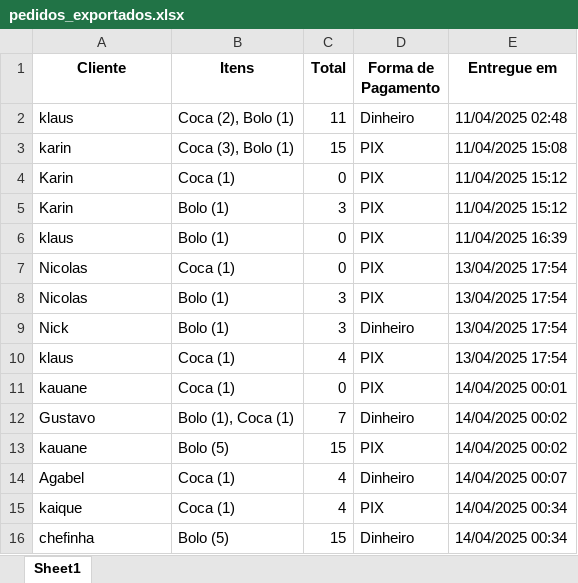
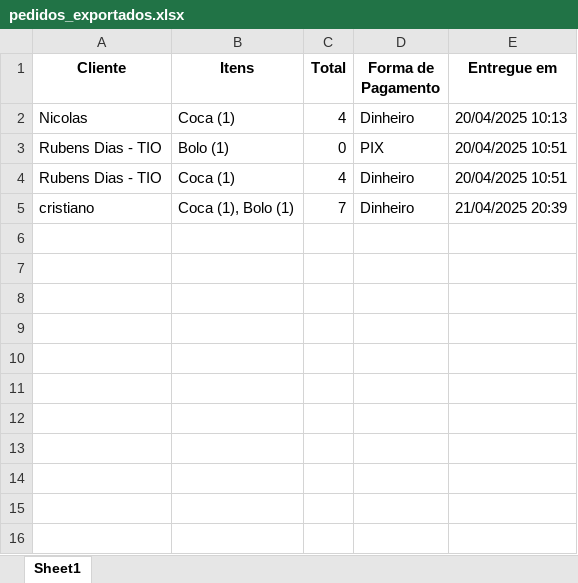
Before and after one commit to nick-kuh/projeto_cantina_JID, an Excel workbook: pedidos_exportados.xlsx, sheet Sheet1, drawn as a sheet; values as stored, in another font and other column widths than the file's, no borders; removed rows and columns are numbered as before the commit, all else as after; the diff names each change by its address in the sheet, - before the commit and + after, or states it on an @@ line.

```diff
--- a/pedidos_exportados.xlsx (sheet Sheet1)
+++ b/pedidos_exportados.xlsx (sheet Sheet1)
-row 2: klaus | Coca (2), Bolo (1) | 11 | Dinheiro | 11/04/2025 02:48
-row 3: karin | Coca (3), Bolo (1) | 15 | PIX | 11/04/2025 15:08
-row 4: Karin | Coca (1) | 0 | PIX | 11/04/2025 15:12
-row 5: Karin | Bolo (1) | 3 | PIX | 11/04/2025 15:12
-row 6: klaus | Bolo (1) | 0 | PIX | 11/04/2025 16:39
-C2 (Total): 0
+C2 (Total): 4
-D2 (Forma de Pagamento): PIX
+D2 (Forma de Pagamento): Dinheiro
-E2 (Entregue em): 13/04/2025 17:54
+E2 (Entregue em): 20/04/2025 10:13
-row 8: Nicolas | Bolo (1) | 3 | PIX | 13/04/2025 17:54
-row 9: Nick | Bolo (1) | 3 | Dinheiro | 13/04/2025 17:54
-row 10: klaus | Coca (1) | 4 | PIX | 13/04/2025 17:54
-A3 (Cliente): kauane
+A3 (Cliente): Rubens Dias - TIO
-B3 (Itens): Coca (1)
+B3 (Itens): Bolo (1)
-E3 (Entregue em): 14/04/2025 00:01
+E3 (Entregue em): 20/04/2025 10:51
-row 12: Gustavo | Bolo (1), Coca (1) | 7 | Dinheiro | 14/04/2025 00:02
-row 13: kauane | Bolo (5) | 15 | PIX | 14/04/2025 00:02
-A4 (Cliente): Agabel
+A4 (Cliente): Rubens Dias - TIO
-E4 (Entregue em): 14/04/2025 00:07
+E4 (Entregue em): 20/04/2025 10:51
-row 15: kaique | Coca (1) | 4 | PIX | 14/04/2025 00:34
-row 16: chefinha | Bolo (5) | 15 | Dinheiro | 14/04/2025 00:34
+row 5: cristiano | Coca (1), Bolo (1) | 7 | Dinheiro | 21/04/2025 20:39
```
Also changed, not shown: 6 other files.
